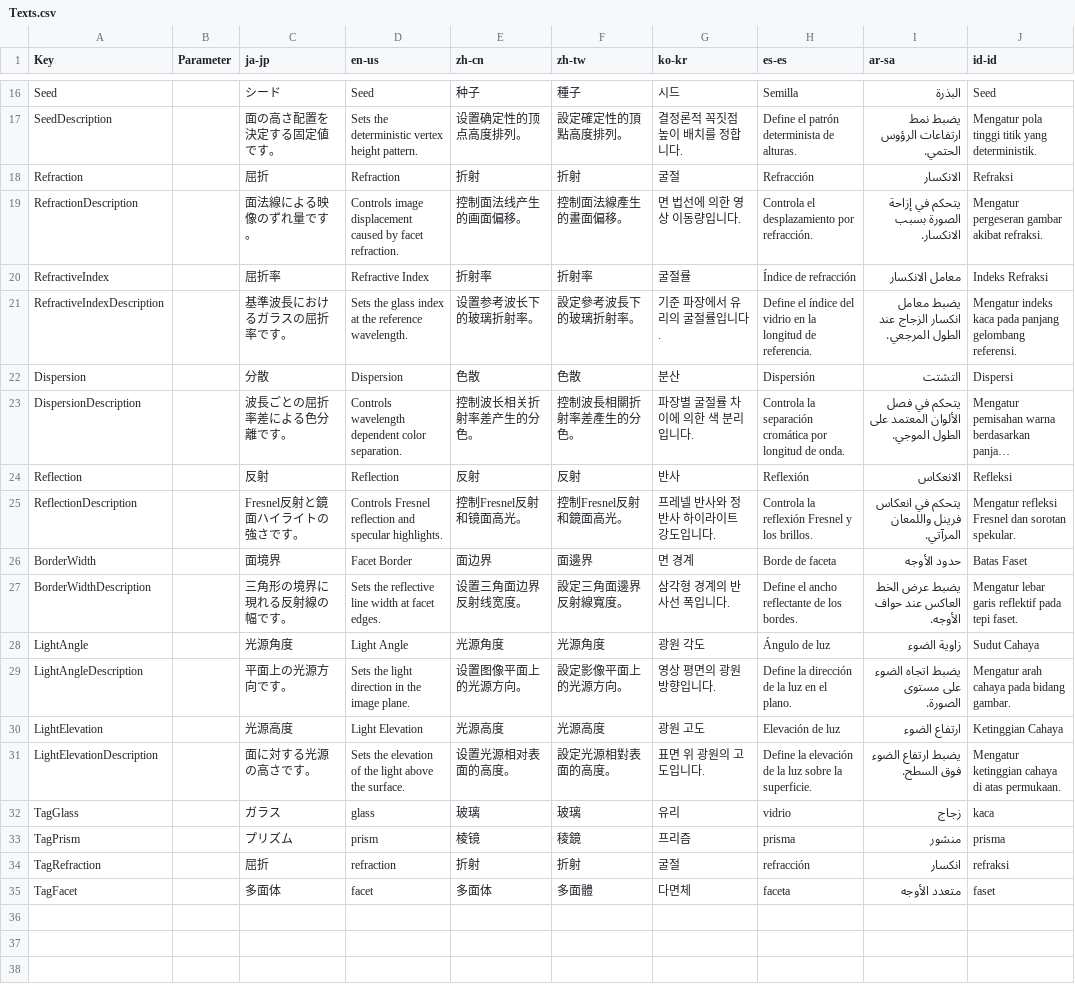
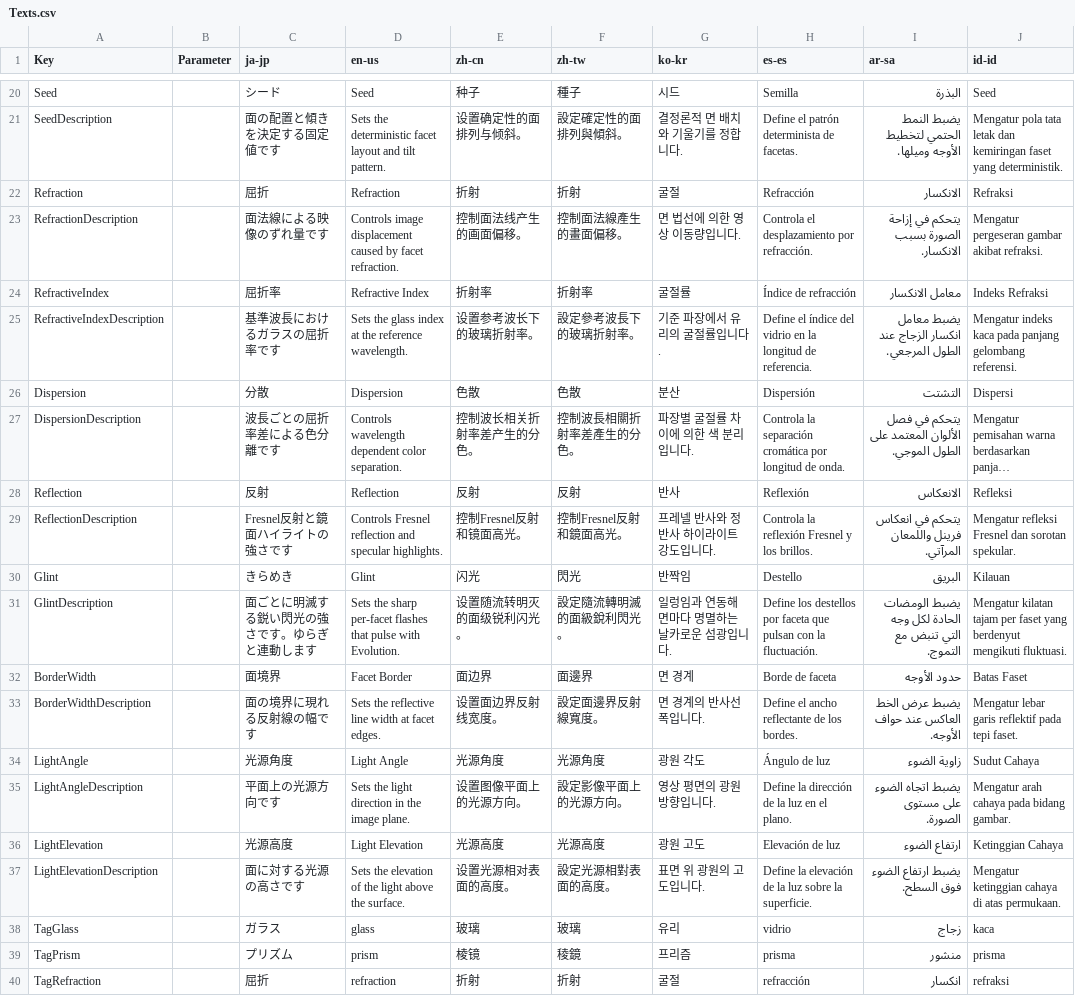
Before and after one commit to routersys/YMM4-FacetedGlass, a CSV file: FacetedGlass/Texts.csv, drawn as a sheet; only a part is shown, gaps mark what is left out; the shorter side is filled out with more unchanged rows; long unchanged cells end in …; addresses are those after the commit; the diff covers the shown part only; the diff names each change by its address in the sheet, - before the commit and + after, or states it on an @@ line.

```diff
--- a/FacetedGlass/Texts.csv
+++ b/FacetedGlass/Texts.csv
-C21 (ja-jp): 面の高さ配置を決定する固定値です。
+C21 (ja-jp): 面の配置と傾きを決定する固定値です
-D21 (en-us): …the deterministic vertex height pattern.
+D21 (en-us): …the deterministic facet layout and tilt pattern.
-E21 (zh-cn): 设置确定性的顶点高度排列。
+E21 (zh-cn): 设置确定性的面排列与倾斜。
-F21 (zh-tw): 設定確定性的頂點高度排列。
+F21 (zh-tw): 設定確定性的面排列與傾斜。
-G21 (ko-kr): 결정론적 꼭짓점 높이 배치를 정합니다.
+G21 (ko-kr): 결정론적 면 배치와 기울기를 정합니다.
-H21 (es-es): Define el patrón determinista de alturas.
+H21 (es-es): Define el patrón determinista de facetas.
-I21 (ar-sa): يضبط نمط ارتفاعات الرؤوس الحتمي.
+I21 (ar-sa): يضبط النمط الحتمي لتخطيط الأوجه وميلها.
-J21 (id-id): Mengatur pola tinggi titik yang deterministik.
+J21 (id-id): Mengatur pola tata letak dan kemiringan faset yang deterministik.
-C23 (ja-jp): 面法線による映像のずれ量です。
+C23 (ja-jp): 面法線による映像のずれ量です
-C25 (ja-jp): 基準波長におけるガラスの屈折率です。
+C25 (ja-jp): 基準波長におけるガラスの屈折率です
-C27 (ja-jp): 波長ごとの屈折率差による色分離です。
+C27 (ja-jp): 波長ごとの屈折率差による色分離です
-C29 (ja-jp): Fresnel反射と鏡面ハイライトの強さです。
+C29 (ja-jp): Fresnel反射と鏡面ハイライトの強さです
+row 30: Glint |  | きらめき | Glint | 闪光 | 閃光 | 반짝임 | Destello | البريق | Kilauan
+row 31: GlintDescription |  | 面ごとに明滅する鋭い閃光の強さです。ゆらぎと連動します | Sets the sharp per-facet flashes that pulse with Evolution. | 设置随流转明灭的面级锐利闪光。 | 設定隨流轉明滅的面級銳利閃光。 | 일렁임과 연동해 면마다 명멸하는 날카로운 섬광입니다. | Define los destellos por faceta que pulsan con la fluctuación. | يضبط الومضات الحادة لكل وجه التي تنبض مع التموج. | Mengatur kilatan tajam per faset yang berdenyut mengikuti fluktuasi.
-C33 (ja-jp): 三角形の境界に現れる反射線の幅です。
+C33 (ja-jp): 面の境界に現れる反射線の幅です
-E33 (zh-cn): 设置三角面边界反射线宽度。
+E33 (zh-cn): 设置面边界反射线宽度。
-F33 (zh-tw): 設定三角面邊界反射線寬度。
+F33 (zh-tw): 設定面邊界反射線寬度。
-G33 (ko-kr): 삼각형 경계의 반사선 폭입니다.
+G33 (ko-kr): 면 경계의 반사선 폭입니다.
-C35 (ja-jp): 平面上の光源方向です。
+C35 (ja-jp): 平面上の光源方向です
-C37 (ja-jp): 面に対する光源の高さです。
+C37 (ja-jp): 面に対する光源の高さです
```
Also changed, not shown: 4 added rows and 25 edited cells elsewhere in this file, 4 other files.
